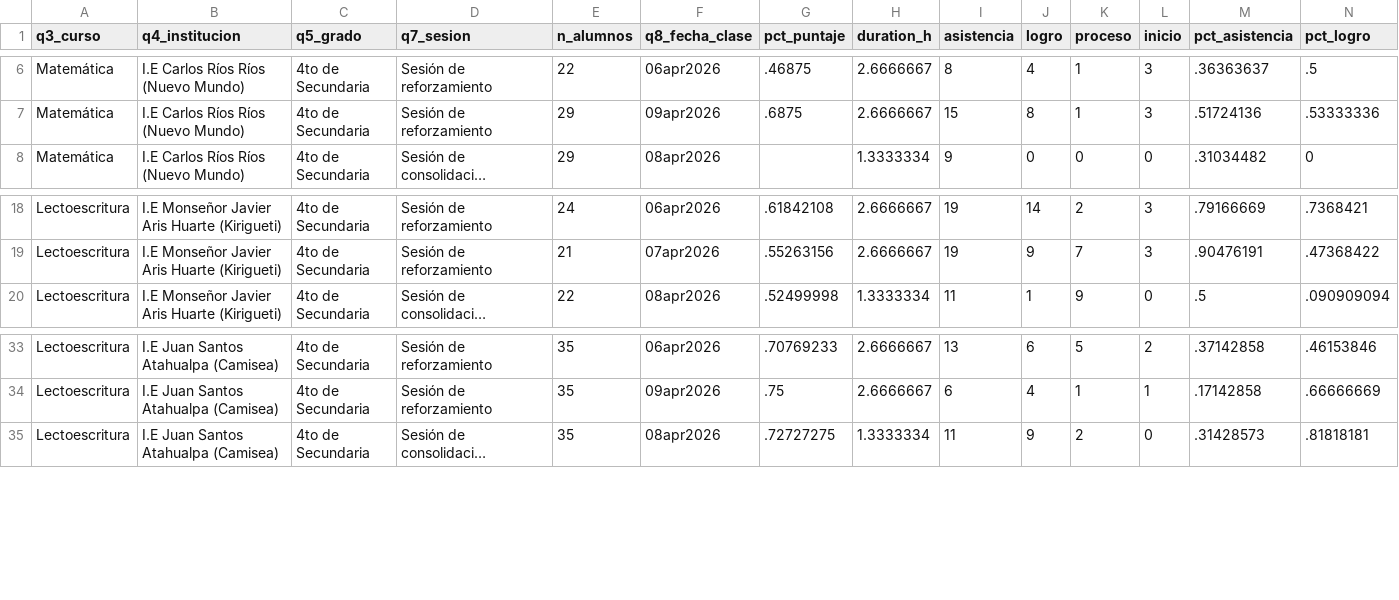
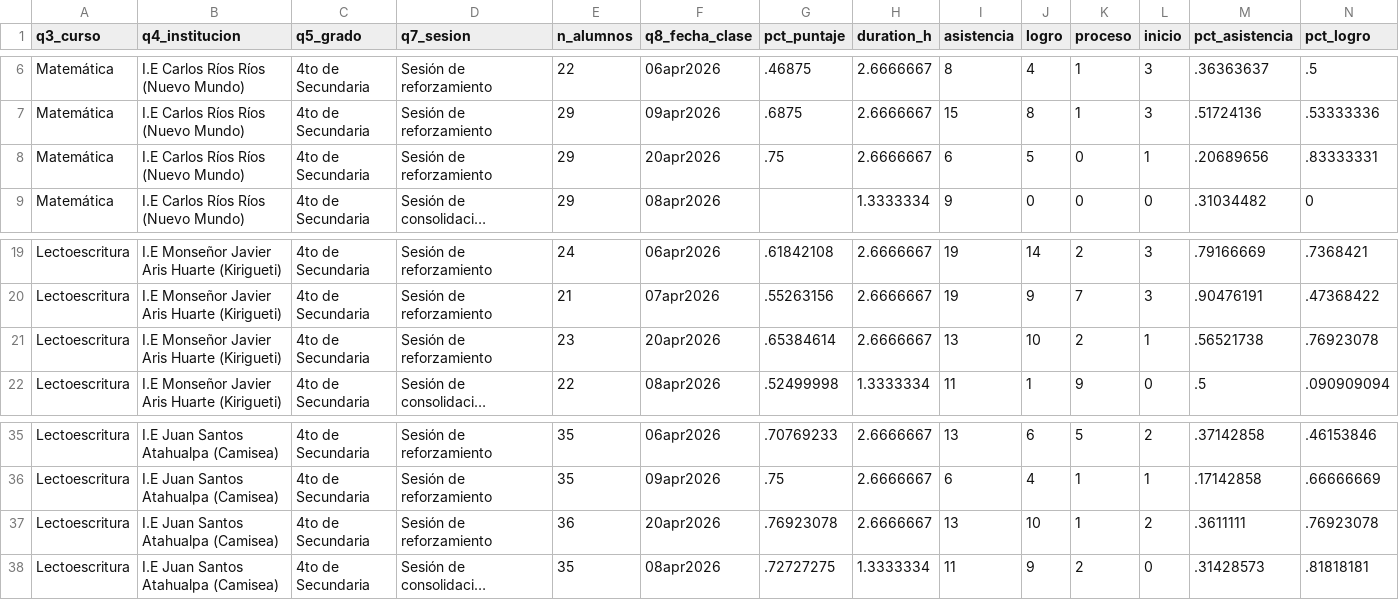
Before and after one commit to lateriteperu/dashboard_nivelacion_educativa, a CSV file: plus_petrol_2026_pii_grupal.csv, drawn as a sheet; only a part is shown, gaps mark what is left out; long unchanged cells end in …; rows hold the shown columns only; the diff names each change by its address in the sheet, - before the commit and + after, or states it on an @@ line.

```diff
--- a/plus_petrol_2026_pii_grupal.csv
+++ b/plus_petrol_2026_pii_grupal.csv
+row 8: Matemática | I.E Carlos Ríos Ríos (Nuevo Mundo) | 4to de Secundaria | Sesión de reforzamiento | 29 | 20apr2026 | .75 | 2.6666667 | 6 | 5 | 0 | 1 | .20689656 | .83333331
+row 21: Lectoescritura | I.E Monseñor Javier Aris Huarte (Kirigueti) | 4to de Secundaria | Sesión de reforzamiento | 23 | 20apr2026 | .65384614 | 2.6666667 | 13 | 10 | 2 | 1 | .56521738 | .76923078
+row 37: Lectoescritura | I.E Juan Santos Atahualpa (Camisea) | 4to de Secundaria | Sesión de reforzamiento | 36 | 20apr2026 | .76923078 | 2.6666667 | 13 | 10 | 1 | 2 | .3611111 | .76923078
```
Also changed, not shown: 1 other file.
